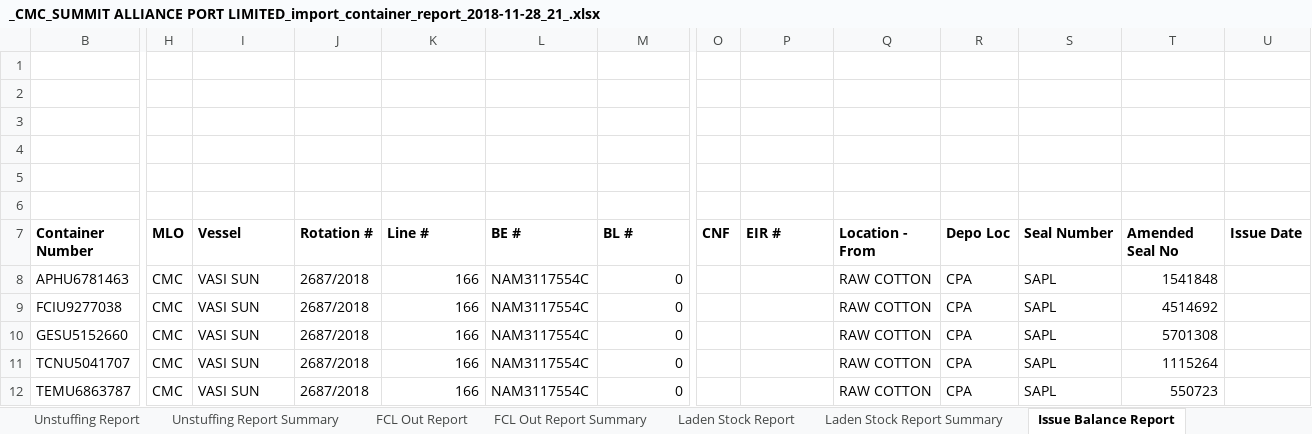
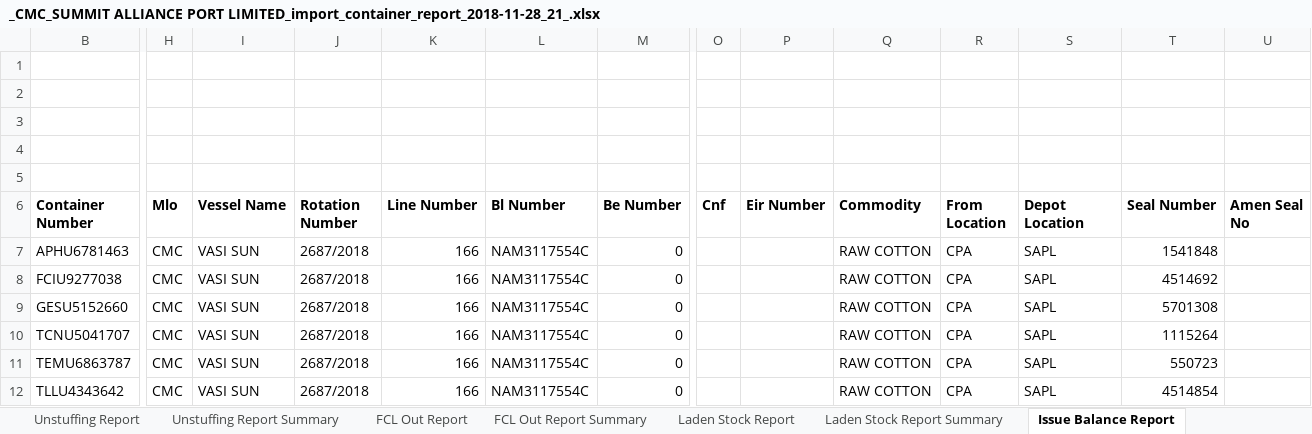
Before and after one commit to rufaruqui/sodms-mailer, an Excel workbook: reports/_CMC_SUMMIT ALLIANCE PORT LIMITED_import_container_report_2018-11-28_21_.xlsx, sheet Issue Balance Report, drawn as a sheet; only a part is shown, gaps mark what is left out; the shorter side is filled out with more unchanged rows; values as stored, in another font and other column widths than the file's, no borders; removed rows and columns are numbered as before the commit, all else as after; rows hold the shown columns only; the diff covers the shown part only; the diff names each change by its address in the sheet, - before the commit and + after, or states it on an @@ line.

Commit message:
report formatting - refactored

```diff
--- a/reports/_CMC_SUMMIT ALLIANCE PORT LIMITED_import_container_report_2018-11-28_21_.xlsx (sheet Issue Balance Report)
+++ b/reports/_CMC_SUMMIT ALLIANCE PORT LIMITED_import_container_report_2018-11-28_21_.xlsx (sheet Issue Balance Report)
-row 6: (empty)
-H6: MLO
+H6: Mlo
-I6: Vessel
+I6: Vessel Name
-J6: Rotation #
+J6: Rotation Number
-K6: Line #
+K6: Line Number
-L6: BE #
+L6: Bl Number
-M6: BL #
+M6: Be Number
-O6: CNF
+O6: Cnf
-P6: EIR #
+P6: Eir Number
-Q6: Location - From
+Q6: Commodity
-R6: Depo Loc
+R6: From Location
-S6: Seal Number
+S6: Depot Location
-T6: Amended Seal No
+T6: Seal Number
-U6: Issue Date
+U6: Amen Seal No
```
Also changed, not shown: 1 edited cell elsewhere in this sheet, sheet FCL Out Report, sheet Unstuffing Report, sheet In Report, sheet Laden Stock Report, sheet In Report Summary, sheet FCL Out Report Summary, 3 more sheets, hidden cells, reports/_HJB_SUMMIT ALLIANCE PORT LIMITED (OCL)_container_report_2018-11-28_58_.xlsx, reports/_MBL_SUMMIT ALLIANCE PORT LIMITED_container_report_2018-11-28_32_.xlsx, 53 other files.
